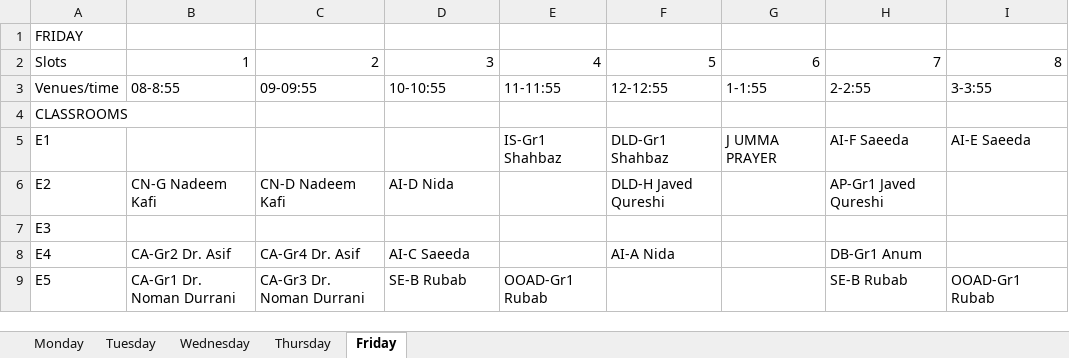
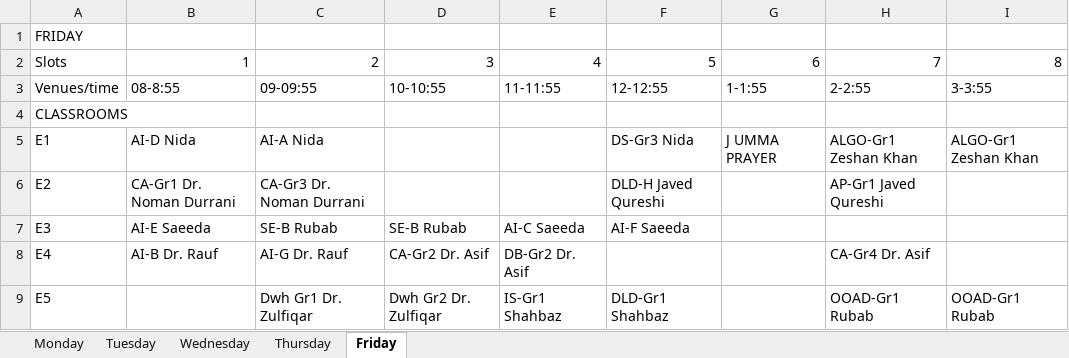
Before and after one commit to saadismail/timetable, an Excel workbook: include/BSCS-modified.xlsx, sheet Friday, drawn as a sheet; only a part is shown; values as stored, in another font and other column widths than the file's, no borders; the diff covers the shown part only; the diff names each change by its address in the sheet, - before the commit and + after, or states it on an @@ line.

```diff
--- a/include/BSCS-modified.xlsx (sheet Friday)
+++ b/include/BSCS-modified.xlsx (sheet Friday)
-B5: (empty)
+B5: AI-D Nida
-C5: (empty)
+C5: AI-A Nida
-E5: IS-Gr1 Shahbaz
+E5: (empty)
-F5: DLD-Gr1 Shahbaz
+F5: DS-Gr3 Nida
-H5: AI-F Saeeda
+H5: ALGO-Gr1 Zeshan Khan
-I5: AI-E Saeeda
+I5: ALGO-Gr1 Zeshan Khan
-B6: CN-G Nadeem Kafi
+B6: CA-Gr1 Dr. Noman Durrani
-C6: CN-D Nadeem Kafi
+C6: CA-Gr3 Dr. Noman Durrani
-D6: AI-D Nida
+D6: (empty)
-B7: (empty)
+B7: AI-E Saeeda
-C7: (empty)
+C7: SE-B Rubab
-D7: (empty)
+D7: SE-B Rubab
-E7: (empty)
+E7: AI-C Saeeda
-F7: (empty)
+F7: AI-F Saeeda
-B8: CA-Gr2 Dr. Asif
+B8: AI-B Dr. Rauf
-C8: CA-Gr4 Dr. Asif
+C8: AI-G Dr. Rauf
-D8: AI-C Saeeda
+D8: CA-Gr2 Dr. Asif
-E8: (empty)
+E8: DB-Gr2 Dr. Asif
-F8: AI-A Nida
+F8: (empty)
-H8: DB-Gr1 Anum
+H8: CA-Gr4 Dr. Asif
-B9: CA-Gr1 Dr. Noman Durrani
+B9: (empty)
-C9: CA-Gr3 Dr. Noman Durrani
+C9: Dwh Gr1 Dr. Zulfiqar
-D9: SE-B Rubab
+D9: Dwh Gr2 Dr. Zulfiqar
-E9: OOAD-Gr1 Rubab
+E9: IS-Gr1 Shahbaz
-F9: (empty)
+F9: DLD-Gr1 Shahbaz
-H9: SE-B Rubab
+H9: OOAD-Gr1 Rubab
```
Also changed, not shown: 47 edited cells elsewhere in this sheet, sheet Wednesday, sheet Thursday, sheet Tuesday, sheet Monday, include/BSCS.xlsx, 1 other file.
